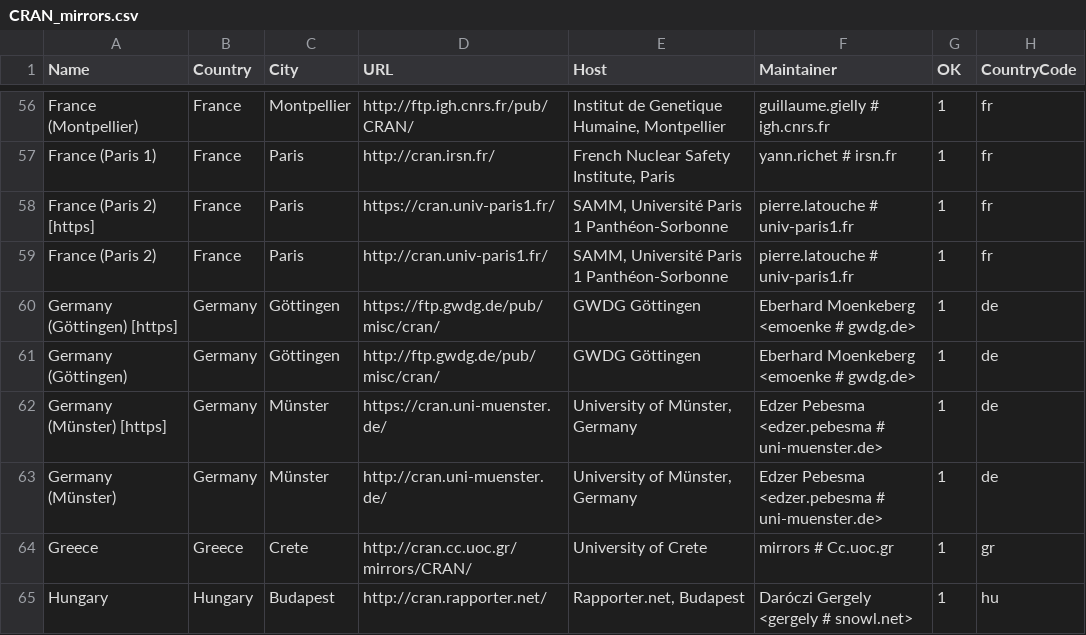
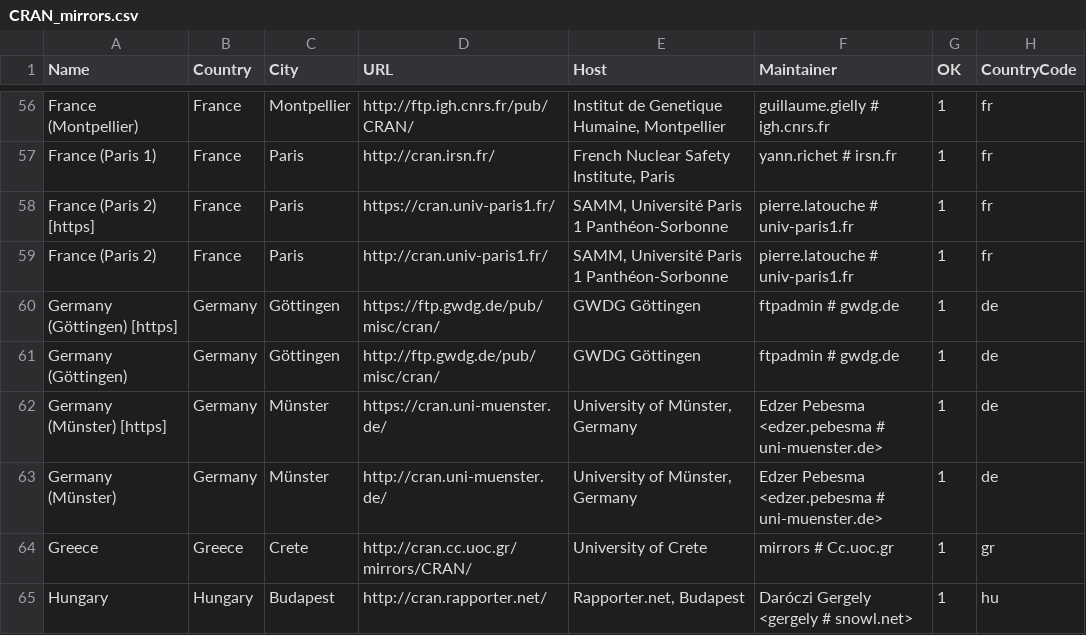
Before and after one commit to minux/R, a CSV file: doc/CRAN_mirrors.csv, drawn as a sheet; only a part is shown, gaps mark what is left out; the diff names each change by its address in the sheet, - before the commit and + after, or states it on an @@ line.

Commit message:
Updated.
git-svn-id: https://svn.r-project.org/R/trunk@72618 00db46b3-68df-0310-9c12-caf00c1e9a41

```diff
--- a/doc/CRAN_mirrors.csv
+++ b/doc/CRAN_mirrors.csv
-F60:F61 (Maintainer): Eberhard Moenkeberg <emoenke # gwdg.de>
+F60:F61 (Maintainer): ftpadmin # gwdg.de
```
